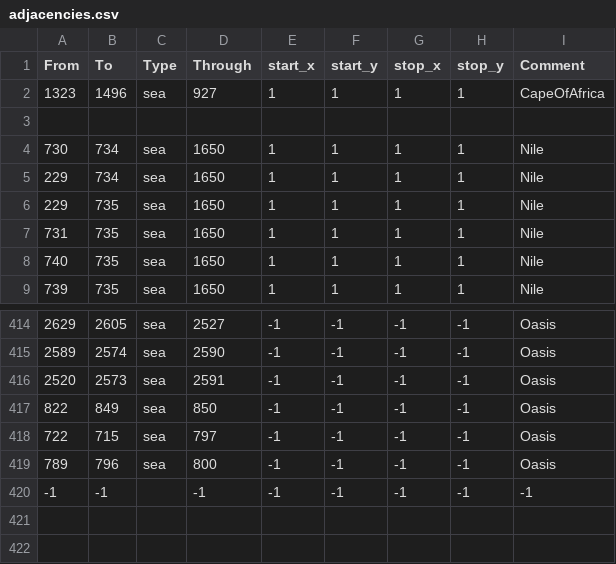
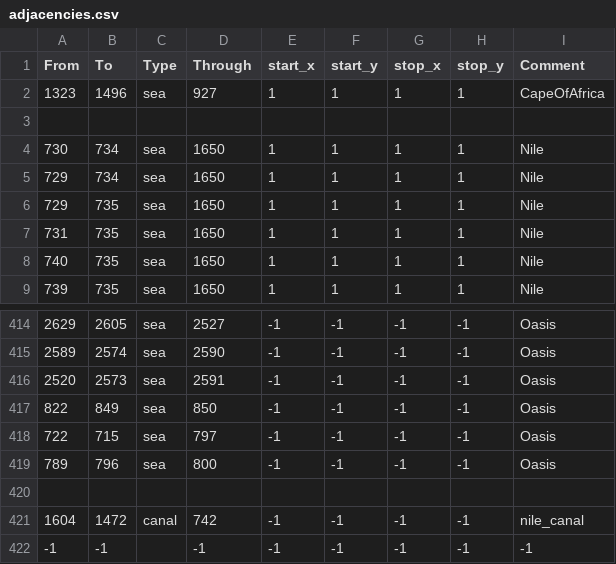
Before and after one commit to KArantukki/ImperiumUniversalis-2.0, a CSV file: map/adjacencies.csv, drawn as a sheet; only a part is shown, gaps mark what is left out.

```diff
--- a/map/adjacencies.csv
+++ b/map/adjacencies.csv
@@ -4,4 +4,4 @@ From;To;Type;Through;start_x;start_y;stop_x;stop_y;Comment
 730;734;sea;1650;1;1;1;1;Nile
-229;734;sea;1650;1;1;1;1;Nile
-229;735;sea;1650;1;1;1;1;Nile
+729;734;sea;1650;1;1;1;1;Nile
+729;735;sea;1650;1;1;1;1;Nile
 731;735;sea;1650;1;1;1;1;Nile
@@ -419,2 +419,4 @@ From;To;Type;Through;start_x;start_y;stop_x;stop_y;Comment
 789;796;sea;800;-1;-1;-1;-1;Oasis
+
+1604;1472;canal;742;-1;-1;-1;-1;nile_canal
 -1;-1;;-1;-1;-1;-1;-1;-1;
```
Also changed, not shown: 7 other files.
